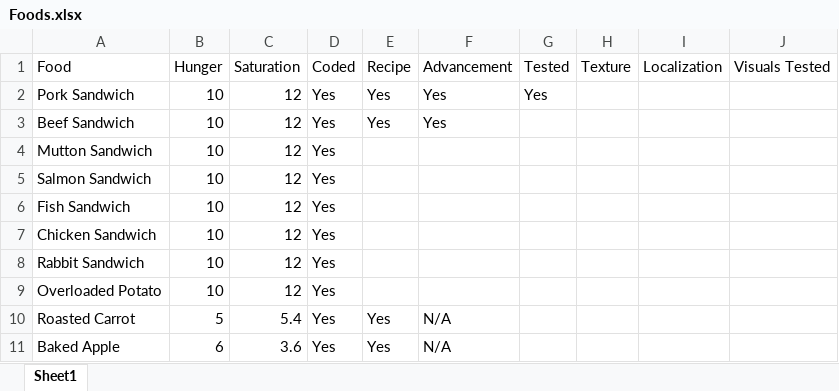
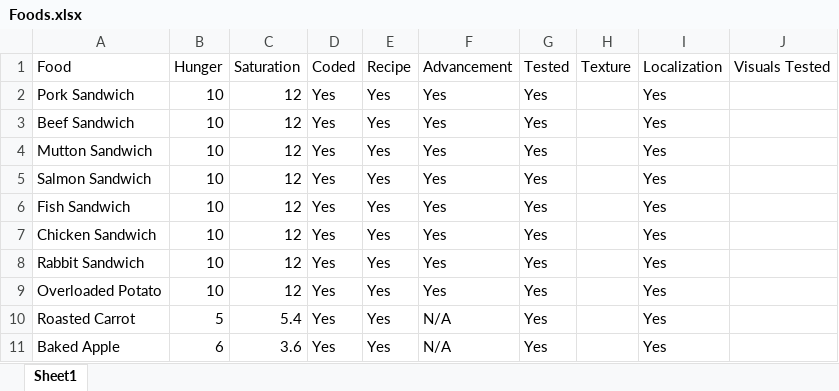
Before and after one commit to Snackhole/SimpleFoods, an Excel workbook: Implementation Docs/Foods.xlsx, sheet Sheet1, drawn as a sheet; values as stored, in another font and other column widths than the file's, no borders; table styles not drawn; the diff names each change by its address in the sheet, - before the commit and + after, or states it on an @@ line.

Commit message:
All recipes done and tested; localization done

```diff
--- a/Implementation Docs/Foods.xlsx (sheet Sheet1)
+++ b/Implementation Docs/Foods.xlsx (sheet Sheet1)
-I2:I11 (Localization): (empty)
+I2:I11 (Localization): Yes
-G3:G11 (Tested): (empty)
+G3:G11 (Tested): Yes
-E4:E9 (Recipe): (empty)
+E4:E9 (Recipe): Yes
-F4:F9 (Advancement): (empty)
+F4:F9 (Advancement): Yes
```
Also changed, not shown: 18 other files.
